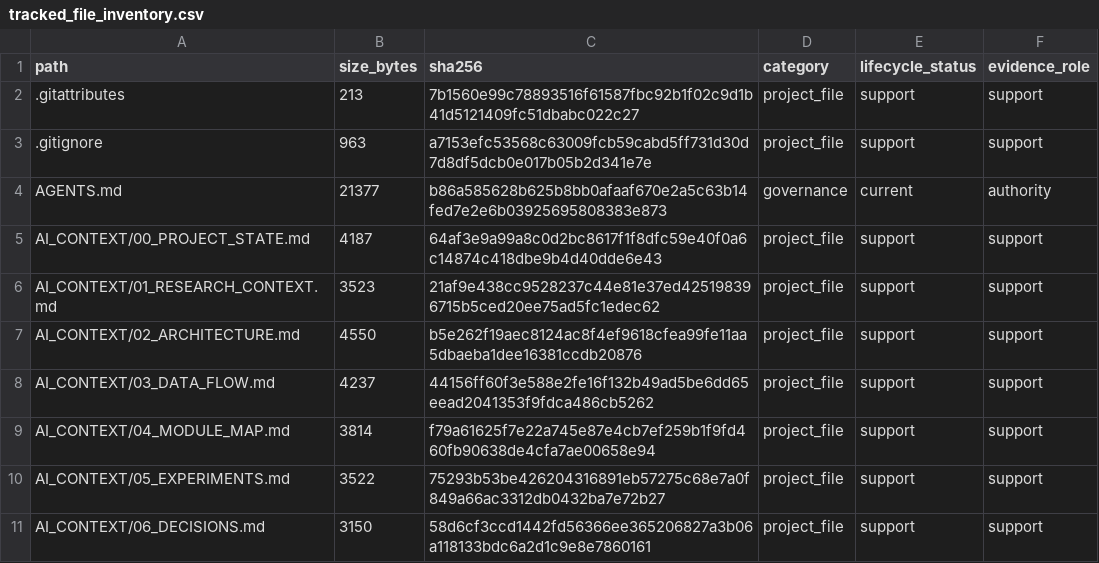
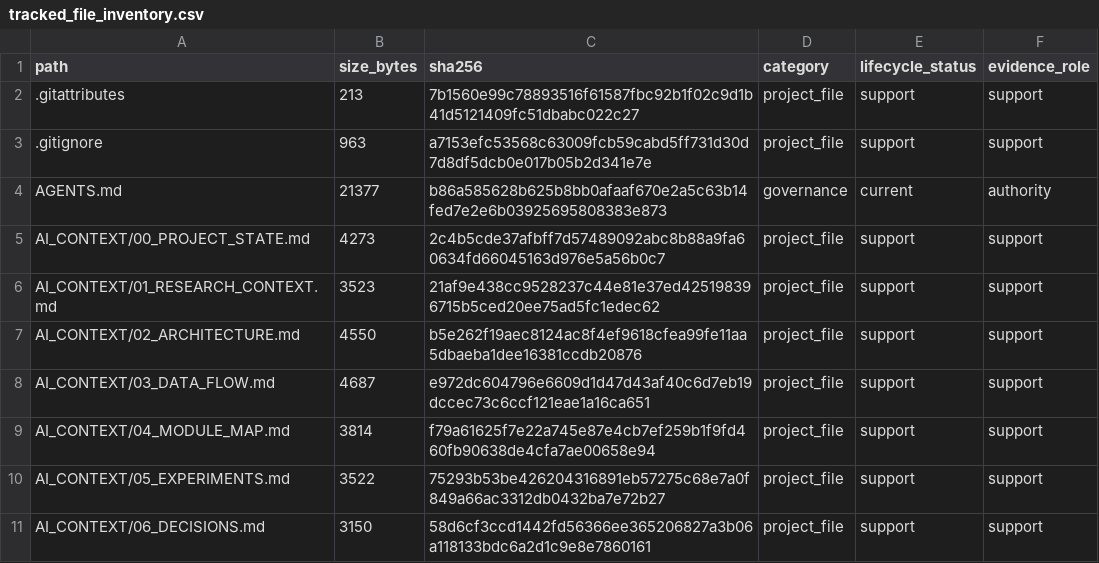
Before and after one commit to yys806/network-state-world-model, a CSV file: docs/registries/generated/tracked_file_inventory.csv, drawn as a sheet; only a part is shown; the diff covers the shown part only.

```diff
--- a/docs/registries/generated/tracked_file_inventory.csv
+++ b/docs/registries/generated/tracked_file_inventory.csv
@@ -4,6 +4,6 @@ path,size_bytes,sha256,category,lifecycle_status,evidence_role
 AGENTS.md,21377,b86a585628b625b8bb0afaaf670e2a5c63b14fed7e2e6b03925695808383e873,governance,current,authority
-AI_CONTEXT/00_PROJECT_STATE.md,4187,64af3e9a99a8c0d2bc8617f1f8dfc59e40f0a6c14874c418dbe9b4d40dde6e43,project_file,support,support
+AI_CONTEXT/00_PROJECT_STATE.md,4273,2c4b5cde37afbff7d57489092abc8b88a9fa60634fd66045163d976e5a56b0c7,project_file,support,support
 AI_CONTEXT/01_RESEARCH_CONTEXT.md,3523,21af9e438cc9528237c44e81e37ed425198396715b5ced20ee75ad5fc1edec62,project_file,support,support
 AI_CONTEXT/02_ARCHITECTURE.md,4550,b5e262f19aec8124ac8f4ef9618cfea99fe11aa5dbaeba1dee16381ccdb20876,project_file,support,support
-AI_CONTEXT/03_DATA_FLOW.md,4237,44156ff60f3e588e2fe16f132b49ad5be6dd65eead2041353f9fdca486cb5262,project_file,support,support
+AI_CONTEXT/03_DATA_FLOW.md,4687,e972dc604796e6609d1d47d43af40c6d7eb19dccec73c6ccf121eae1a16ca651,project_file,support,support
 AI_CONTEXT/04_MODULE_MAP.md,3814,f79a61625f7e22a745e87e4cb7ef259b1f9fd460fb90638de4cfa7ae00658e94,project_file,support,support
```
Also changed, not shown: 6 added rows, 1 removed row and 23 edited cells elsewhere in this file, 19 other files.
